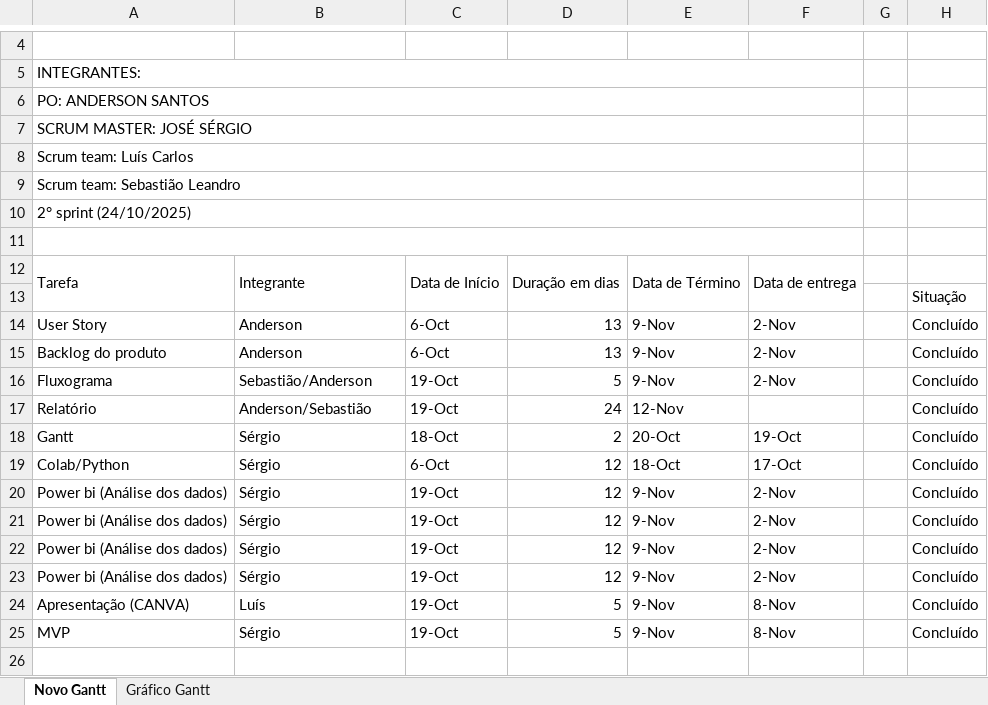
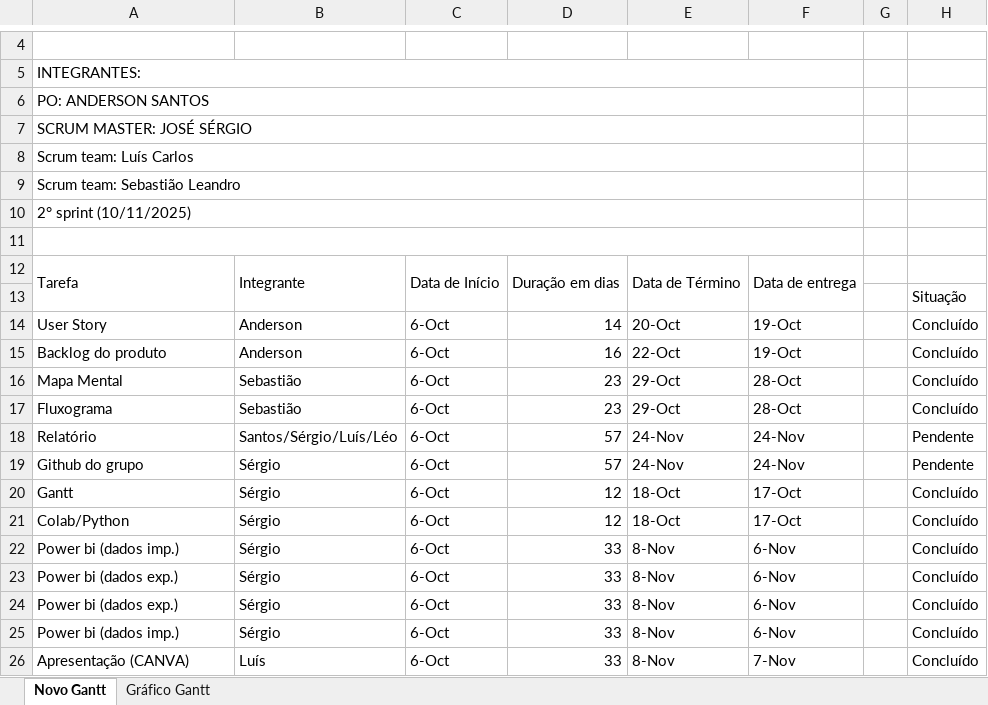
Before and after one commit to API-GPI-Grupo-6-Metalurgica/Metal-rgica-API, an Excel workbook: Novo Gantt.xlsx, sheet Novo Gantt, drawn as a sheet; only a part is shown, gaps mark what is left out; values as stored, in another font and other column widths than the file's, no cell formats; charts and pictures and conditional formats not drawn; removed rows and columns are numbered as before the commit, all else as after; the diff covers the shown part only; the diff names each change by its address in the sheet, - before the commit and + after, or states it on an @@ line.

Commit message:
Add files via upload

```diff
--- a/Novo Gantt.xlsx (sheet Novo Gantt)
+++ b/Novo Gantt.xlsx (sheet Novo Gantt)
-A10: 2° sprint (24/10/2025)
+A10: 2° sprint (10/11/2025)
-D14: 13
+D14: 14
-E14: 9-Nov
+E14: 20-Oct
-F14:F15: 2-Nov
+F14:F15: 19-Oct
-D15: 13
+D15: 16
-E15: 9-Nov
+E15: 22-Oct
+row 16: Mapa Mental | Sebastião | 6-Oct | 23 | 29-Oct | 28-Oct |  | Concluído
-B17: Sebastião/Anderson
+B17: Sebastião
-C17:C18: 19-Oct
+C17:C18: 6-Oct
-D17: 5
+D17: 23
-E17: 9-Nov
+E17: 29-Oct
-F17: 2-Nov
+F17: 28-Oct
-B18: Anderson/Sebastião
+B18: Santos/Sérgio/Luís/Léo
-D18: 24
+D18: 57
-E18: 12-Nov
+E18: 24-Nov
-F18: (empty)
+F18: 24-Nov
-H18: Concluído
+H18: Pendente
+row 19: Github do grupo | Sérgio | 6-Oct | 57 | 24-Nov | 24-Nov |  | Pendente
-C20: 18-Oct
+C20: 6-Oct
-D20: 2
+D20: 12
-E20: 20-Oct
+E20: 18-Oct
-F20: 19-Oct
+F20: 17-Oct
-A22: Power bi (Análise dos dados)
+A22: Power bi (dados imp.)
-C22:C26: 19-Oct
+C22:C26: 6-Oct
-D22:D25: 12
+D22:D25: 33
-E22:E26: 9-Nov
+E22:E26: 8-Nov
-F22:F25: 2-Nov
+F22:F25: 6-Nov
-A23:A24: Power bi (Análise dos dados)
+A23:A24: Power bi (dados exp.)
-A25: Power bi (Análise dos dados)
+A25: Power bi (dados imp.)
-D26: 5
+D26: 33
-F26: 8-Nov
+F26: 7-Nov
-row 25: MVP | Sérgio | 19-Oct | 5 | 9-Nov | 8-Nov |  | Concluído
```
Also changed, not shown: 1 edited cell elsewhere in this sheet, sheet Gráfico Gantt, cell formats, formulas that keep their value, charts or pictures.
